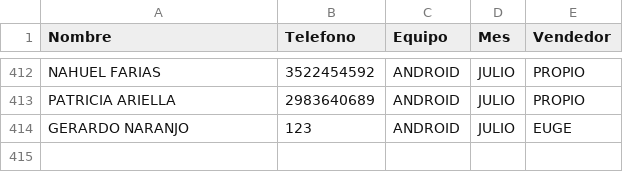
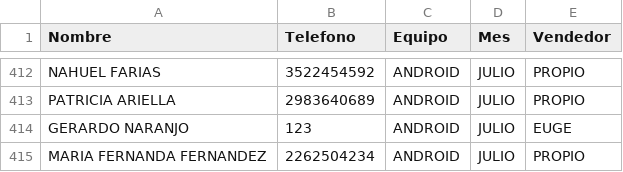
Before and after one commit to radioprolait/tv-digital-admin, a CSV file: base_datos_tv.csv, drawn as a sheet; only a part is shown, gaps mark what is left out; the diff names each change by its address in the sheet, - before the commit and + after, or states it on an @@ line.

Commit message:
Actualizar base de clientes

```diff
--- a/base_datos_tv.csv
+++ b/base_datos_tv.csv
+row 415: MARIA FERNANDA FERNANDEZ | 2262504234 | ANDROID | JULIO | PROPIO
```
